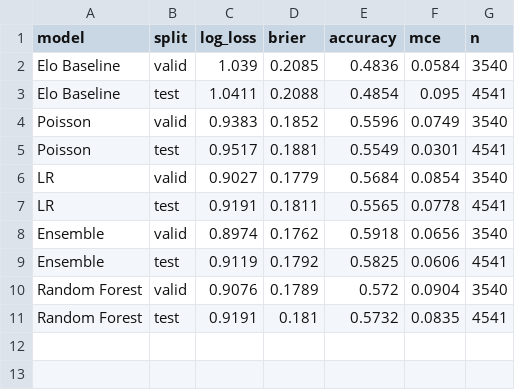
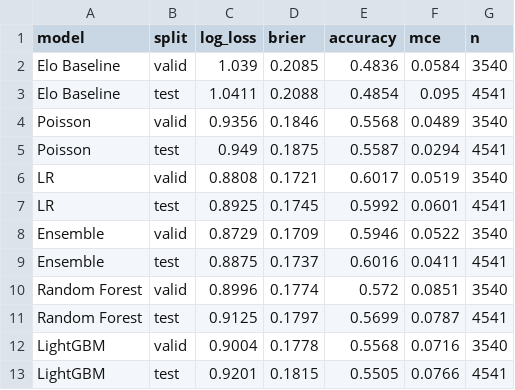
Before and after one commit to keremoktay1/football-prediction-app, a CSV file: data/processed/model_comparison.csv, drawn as a sheet.

```diff
--- a/data/processed/model_comparison.csv
+++ b/data/processed/model_comparison.csv
@@ -3,9 +3,11 @@ Elo Baseline,valid,1.039,0.2085,0.4836,0.0584,3540
 Elo Baseline,test,1.0411,0.2088,0.4854,0.095,4541
-Poisson,valid,0.9383,0.1852,0.5596,0.0749,3540
-Poisson,test,0.9517,0.1881,0.5549,0.0301,4541
-LR,valid,0.9027,0.1779,0.5684,0.0854,3540
-LR,test,0.9191,0.1811,0.5565,0.0778,4541
-Ensemble,valid,0.8974,0.1762,0.5918,0.0656,3540
-Ensemble,test,0.9119,0.1792,0.5825,0.0606,4541
-Random Forest,valid,0.9076,0.1789,0.572,0.0904,3540
-Random Forest,test,0.9191,0.181,0.5732,0.0835,4541
+Poisson,valid,0.9356,0.1846,0.5568,0.0489,3540
+Poisson,test,0.949,0.1875,0.5587,0.0294,4541
+LR,valid,0.8808,0.1721,0.6017,0.0519,3540
+LR,test,0.8925,0.1745,0.5992,0.0601,4541
+Ensemble,valid,0.8729,0.1709,0.5946,0.0522,3540
+Ensemble,test,0.8875,0.1737,0.6016,0.0411,4541
+Random Forest,valid,0.8996,0.1774,0.572,0.0851,3540
+Random Forest,test,0.9125,0.1797,0.5699,0.0787,4541
+LightGBM,valid,0.9004,0.1778,0.5568,0.0716,3540
+LightGBM,test,0.9201,0.1815,0.5505,0.0766,4541
```
Also changed, not shown: data/processed/features_2026_fixtures.csv, data/processed/predictions_all_models.csv, 21 other files.
